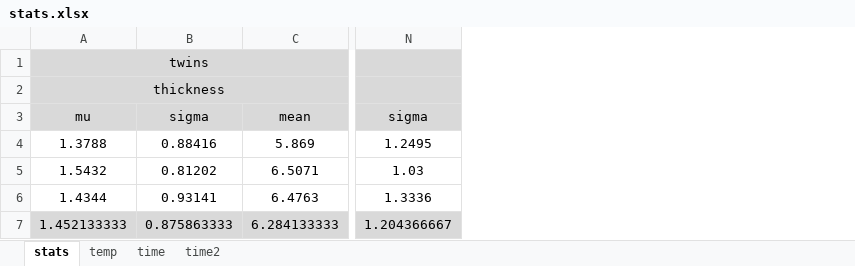
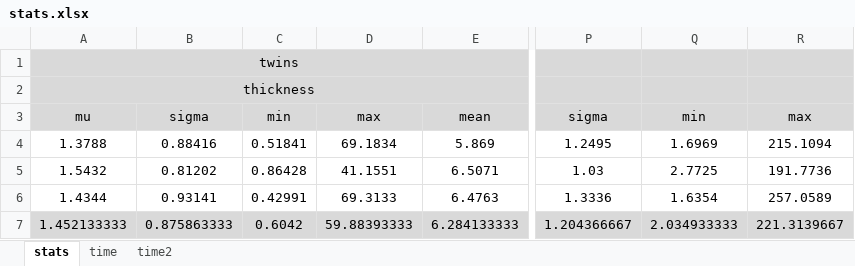
Before and after one commit to jazzzmannn/crystal_plasticity, an Excel workbook: src/stats.xlsx, sheet stats, drawn as a sheet; only a part is shown, gaps mark what is left out; values as stored, in another font and other column widths than the file's, no borders; the diff names each change by its address in the sheet, - before the commit and + after, or states it on an @@ line.

Commit message:
misorientations working, tweaking stats now

```diff
--- a/src/stats.xlsx (sheet stats)
+++ b/src/stats.xlsx (sheet stats)
-sheet tab: temp
+column C, rows 3-7: min | 0.51841 | 0.86428 | 0.42991 | 0.6042
+column D, rows 3-7: max | 69.1834 | 41.1551 | 69.3133 | 59.88393333
+column Q, rows 3-7: min | 1.6969 | 2.7725 | 1.6354 | 2.034933333
+column R, rows 3-7: max | 215.1094 | 191.7736 | 257.0589 | 221.3139667
```
Also changed, not shown: formulas that keep their value, 9 other files.
